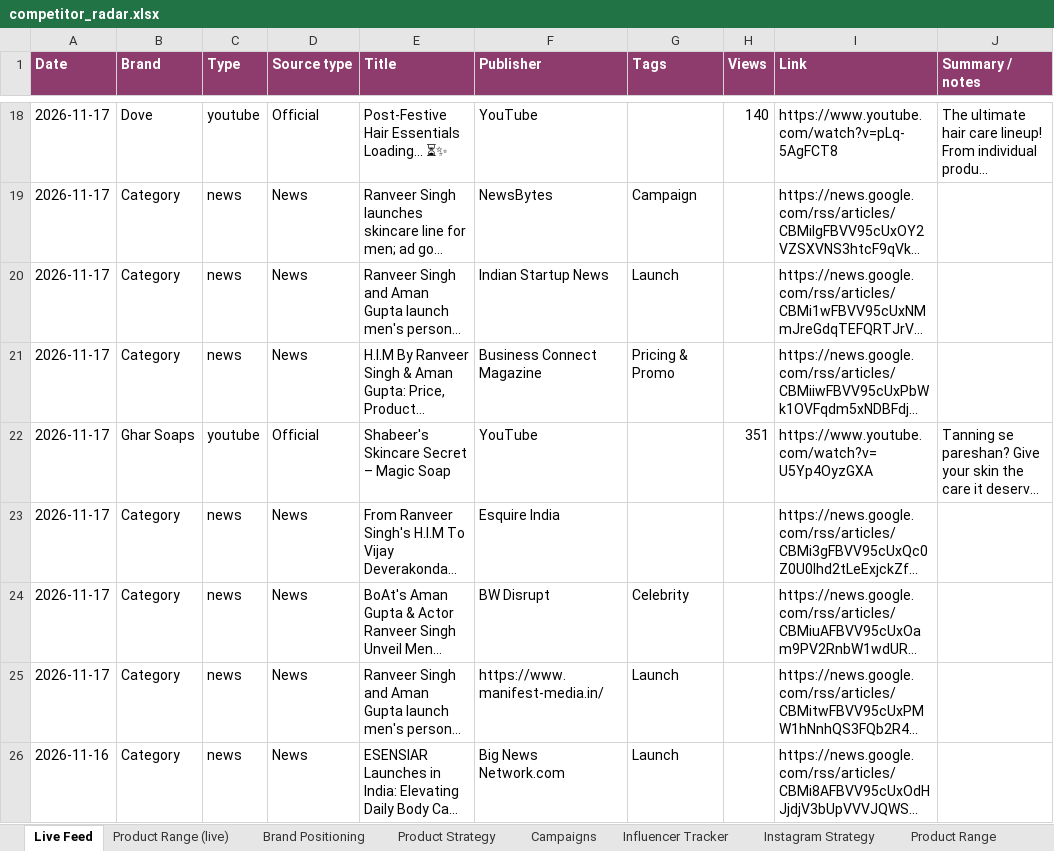
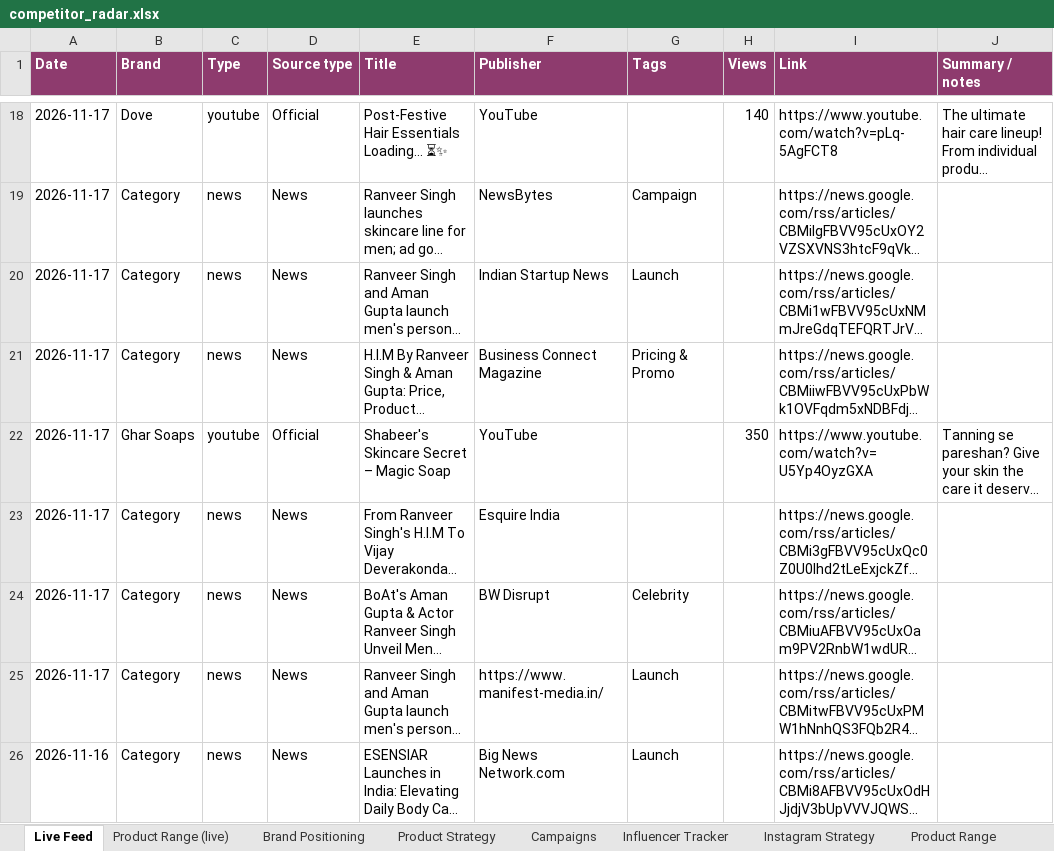
Before and after one commit to udayruhil082/yuki-insights, an Excel workbook: docs/data/competitor_radar.xlsx, sheet Live Feed, drawn as a sheet; only a part is shown, gaps mark what is left out; long unchanged cells end in …; values as stored, in another font and other column widths than the file's, no borders; the diff covers the shown part only; the diff names each change by its address in the sheet, - before the commit and + after, or states it on an @@ line.

```diff
--- a/docs/data/competitor_radar.xlsx (sheet Live Feed)
+++ b/docs/data/competitor_radar.xlsx (sheet Live Feed)
-H22 (Views): 351
+H22 (Views): 350
```
Also changed, not shown: 4 added rows and 20 edited cells elsewhere in this sheet, 3 other files.
